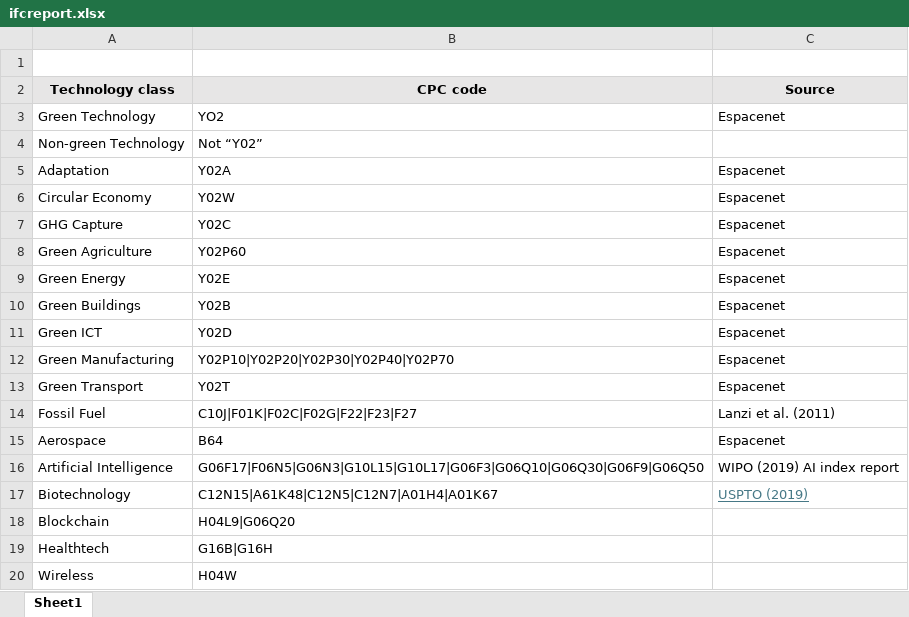
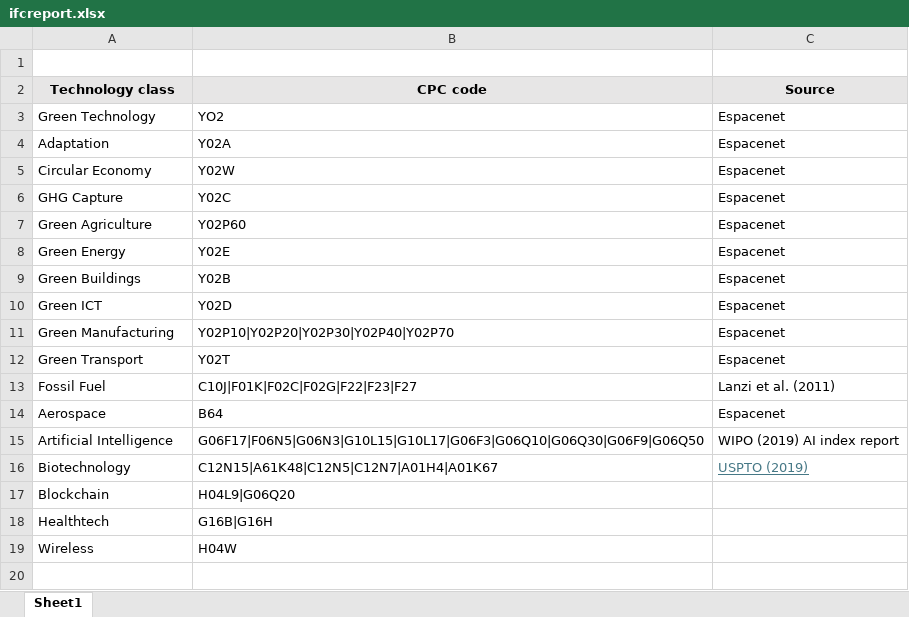
Before and after one commit to mondpanther/iseapp, an Excel workbook: classifications/ifcreport.xlsx, sheet Sheet1, drawn as a sheet; values as stored, in another font and other column widths than the file's, no borders; the diff names each change by its address in the sheet, - before the commit and + after, or states it on an @@ line.

```diff
--- a/classifications/ifcreport.xlsx (sheet Sheet1)
+++ b/classifications/ifcreport.xlsx (sheet Sheet1)
-row 4: Non-green Technology | Not “Y02”
```
Also changed, not shown: 1 other file.
